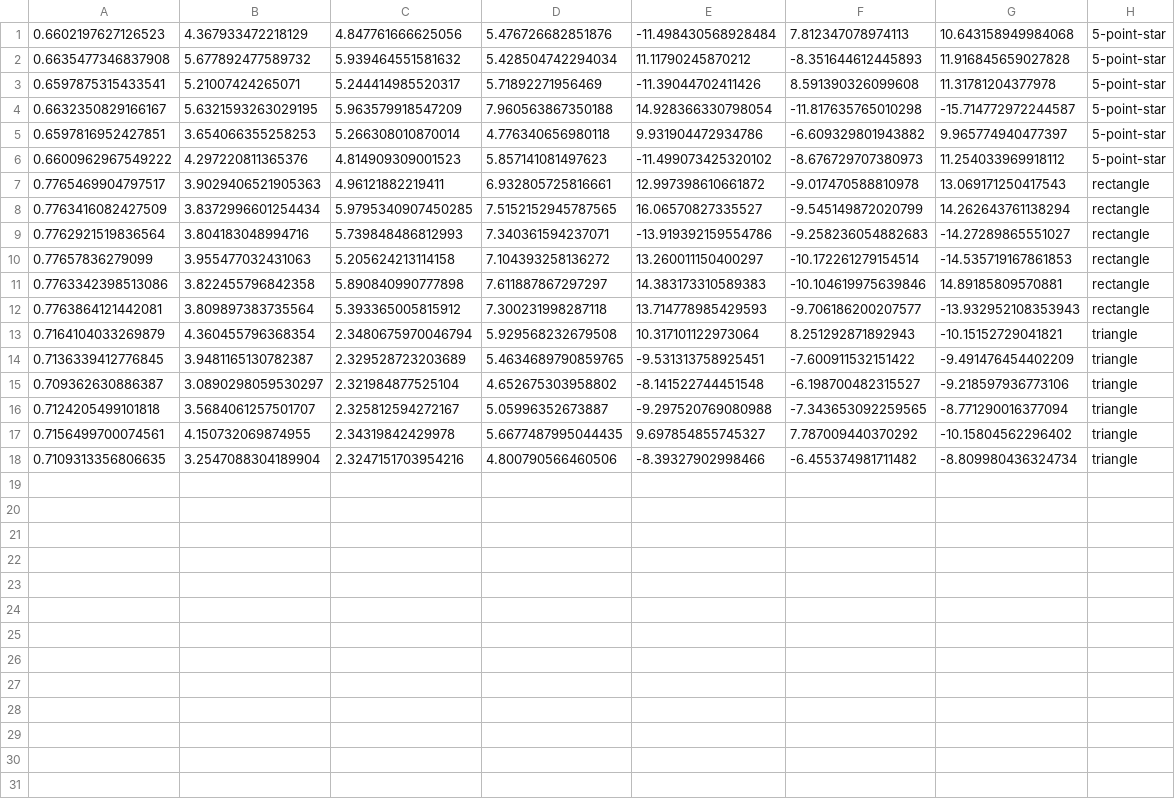
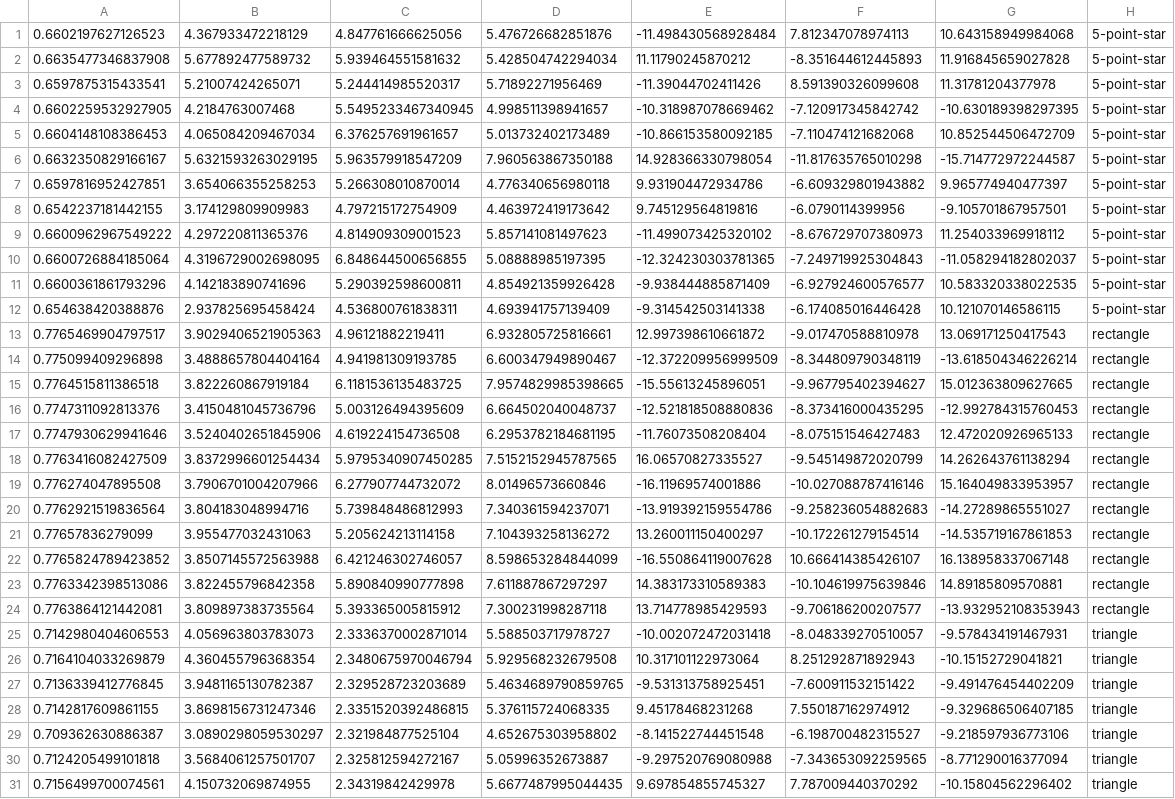
Before and after one commit to AgustinBettati/computer-vision, a CSV file: machine-learning/generated-files/shapes-hu-moments.csv, drawn as a sheet; only a part is shown; the shorter side is filled out with more unchanged rows; the diff covers the shown part only; the diff names each change by its address in the sheet, - before the commit and + after, or states it on an @@ line.

```diff
--- a/machine-learning/generated-files/shapes-hu-moments.csv
+++ b/machine-learning/generated-files/shapes-hu-moments.csv
+row 4: 0.6602259532927905 | 4.2184763007468 | 5.5495233467340945 | 4.998511398941657 | -10.318987078669462 | -7.120917345842742 | -10.630189398297395 | 5-point-star
+row 5: 0.6604148108386453 | 4.065084209467034 | 6.376257691961657 | 5.013732402173489 | -10.866153580092185 | -7.110474121682068 | 10.852544506472709 | 5-point-star
+row 8: 0.6542237181442155 | 3.174129809909983 | 4.797215172754909 | 4.463972419173642 | 9.745129564819816 | -6.0790114399956 | -9.105701867957501 | 5-point-star
+row 10: 0.6600726884185064 | 4.3196729002698095 | 6.848644500656855 | 5.08888985197395 | -12.324230303781365 | -7.249719925304843 | -11.058294182802037 | 5-point-star
+row 11: 0.6600361861793296 | 4.142183890741696 | 5.290392598600811 | 4.854921359926428 | -9.938444885871409 | -6.927924600576577 | 10.583320338022535 | 5-point-star
+row 12: 0.654638420388876 | 2.937825695458424 | 4.536800761838311 | 4.693941757139409 | -9.314542503141338 | -6.174085016446428 | 10.121070146586115 | 5-point-star
+row 14: 0.775099409296898 | 3.4888657804404164 | 4.941981309193785 | 6.600347949890467 | -12.372209956999509 | -8.344809790348119 | -13.618504346226214 | rectangle
+row 15: 0.7764515811386518 | 3.822260867919184 | 6.1181536135483725 | 7.9574829985398665 | -15.55613245896051 | -9.967795402394627 | 15.012363809627665 | rectangle
+row 16: 0.7747311092813376 | 3.4150481045736796 | 5.003126494395609 | 6.664502040048737 | -12.521818508880836 | -8.373416000435295 | -12.992784315760453 | rectangle
+row 17: 0.7747930629941646 | 3.5240402651845906 | 4.619224154736508 | 6.2953782184681195 | -11.76073508208404 | -8.075151546427483 | 12.472020926965133 | rectangle
+row 19: 0.776274047895508 | 3.7906701004207966 | 6.277907744732072 | 8.01496573660846 | -16.11969574001886 | -10.027088787416146 | 15.164049833953957 | rectangle
+row 22: 0.7765824789423852 | 3.8507145572563988 | 6.421246302746057 | 8.598653284844099 | -16.550864119007628 | 10.666414385426107 | 16.138958337067148 | rectangle
+row 25: 0.7142980404606553 | 4.056963803783073 | 2.3336370002871014 | 5.588503717978727 | -10.002072472031418 | -8.048339270510057 | -9.578434191467931 | triangle
+row 28: 0.7142817609861155 | 3.8698156731247346 | 2.3351520392486815 | 5.376115724068335 | 9.45178468231268 | 7.550187162974912 | -9.329686506407185 | triangle
```
Also changed, not shown: 4 added rows elsewhere in this file, 33 other files.
